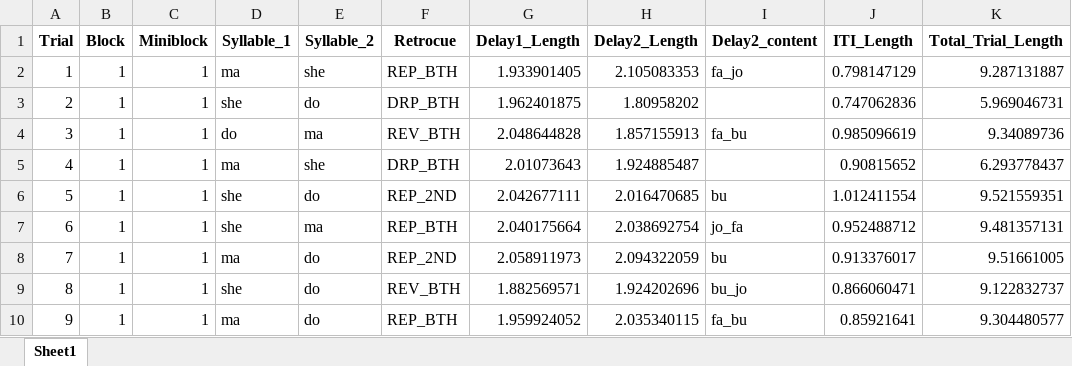
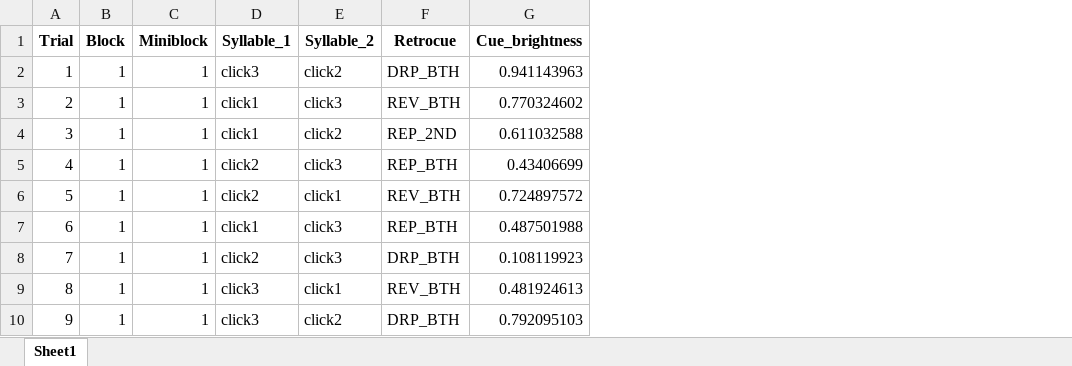
Before and after one commit to Baishenliang/lexical_retro_delay_expdesign, an Excel workbook: Exp_scripts/trials/subject_1_trial_list.xlsx, sheet Sheet1, drawn as a sheet; only a part is shown; values as stored, in another font and other column widths than the file's, no borders; removed rows and columns are numbered as before the commit, all else as after; the diff covers the shown part only; the diff names each change by its address in the sheet, - before the commit and + after, or states it on an @@ line.

Commit message:
Add changing retrocue_brightness to the experiment scripts

```diff
--- a/Exp_scripts/trials/subject_1_trial_list.xlsx (sheet Sheet1)
+++ b/Exp_scripts/trials/subject_1_trial_list.xlsx (sheet Sheet1)
-column G (Delay1_Length), rows 2-10: 1.933901405 | 1.962401875 | 2.048644828 | 2.01073643 | 2.042677111 | 2.040175664 | 2.058911973 | 1.882569571 | 1.959924052
-column H (Delay2_Length), rows 2-10: 2.105083353 | 1.80958202 | 1.857155913 | 1.924885487 | 2.016470685 | 2.038692754 | 2.094322059 | 1.924202696 | 2.035340115
-column I (Delay2_content), rows 2-10: fa_jo |  | fa_bu |  | bu | jo_fa | bu | bu_jo | fa_bu
-column J (ITI_Length), rows 2-10: 0.798147129 | 0.747062836 | 0.985096619 | 0.90815652 | 1.012411554 | 0.952488712 | 0.913376017 | 0.866060471 | 0.85921641
-column K (Total_Trial_Length), rows 2-10: 9.287131887 | 5.969046731 | 9.34089736 | 6.293778437 | 9.521559351 | 9.481357131 | 9.51661005 | 9.122832737 | 9.304480577
+column G (Cue_brightness), rows 2-10: 0.941143963 | 0.770324602 | 0.611032588 | 0.43406699 | 0.724897572 | 0.487501988 | 0.108119923 | 0.481924613 | 0.792095103
-D2 (Syllable_1): ma
+D2 (Syllable_1): click3
-E2 (Syllable_2): she
+E2 (Syllable_2): click2
-F2 (Retrocue): REP_BTH
+F2 (Retrocue): DRP_BTH
-D3 (Syllable_1): she
+D3 (Syllable_1): click1
-E3 (Syllable_2): do
+E3 (Syllable_2): click3
-F3 (Retrocue): DRP_BTH
+F3 (Retrocue): REV_BTH
-D4 (Syllable_1): do
+D4 (Syllable_1): click1
-E4 (Syllable_2): ma
+E4 (Syllable_2): click2
-F4 (Retrocue): REV_BTH
+F4 (Retrocue): REP_2ND
-D5 (Syllable_1): ma
+D5 (Syllable_1): click2
-E5 (Syllable_2): she
+E5 (Syllable_2): click3
-F5 (Retrocue): DRP_BTH
+F5 (Retrocue): REP_BTH
-D6 (Syllable_1): she
+D6 (Syllable_1): click2
-E6 (Syllable_2): do
+E6 (Syllable_2): click1
-F6 (Retrocue): REP_2ND
+F6 (Retrocue): REV_BTH
-D7 (Syllable_1): she
+D7 (Syllable_1): click1
-E7 (Syllable_2): ma
+E7 (Syllable_2): click3
-D8 (Syllable_1): ma
+D8 (Syllable_1): click2
-E8 (Syllable_2): do
+E8 (Syllable_2): click3
-F8 (Retrocue): REP_2ND
+F8 (Retrocue): DRP_BTH
-D9 (Syllable_1): she
+D9 (Syllable_1): click3
-E9 (Syllable_2): do
+E9 (Syllable_2): click1
-D10 (Syllable_1): ma
+D10 (Syllable_1): click3
-E10 (Syllable_2): do
+E10 (Syllable_2): click2
-F10 (Retrocue): REP_BTH
+F10 (Retrocue): DRP_BTH
```
Also changed, not shown: 773 edited cells elsewhere in this sheet, 2 other files.
